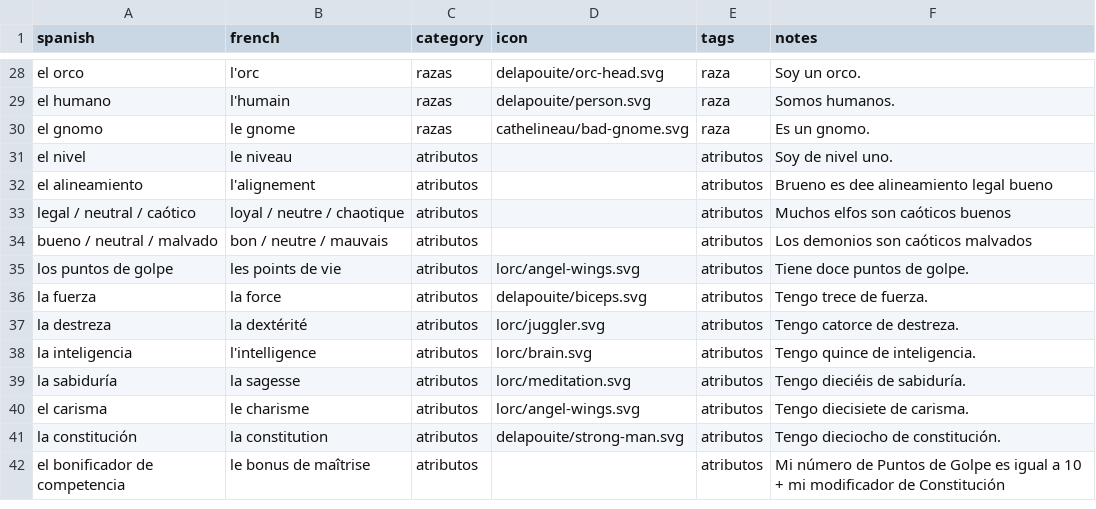
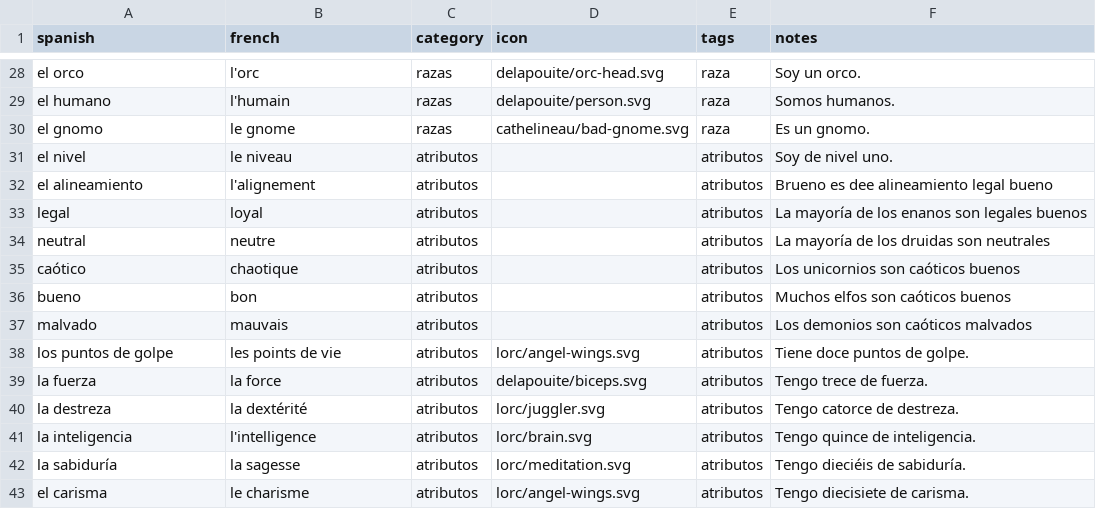
Before and after one commit to SimonCoulombe/Calabozos_y_Dragones, a CSV file: vocabulary/theme_01_quien_eres.csv, drawn as a sheet; only a part is shown, gaps mark what is left out; the shorter side is filled out with more unchanged rows.

Commit message:
theme breakdown

```diff
--- a/vocabulary/theme_01_quien_eres.csv
+++ b/vocabulary/theme_01_quien_eres.csv
@@ -32,4 +32,7 @@ el nivel, le niveau,  atributos,,atributos, Soy de nivel uno.
 el alineamiento, l'alignement, atributos, , atributos, Brueno es dee alineamiento legal bueno
-legal / neutral / caótico , loyal / neutre / chaotique, atributos, , atributos, Muchos elfos son caóticos buenos
-bueno / neutral / malvado, bon / neutre / mauvais, atributos , , atributos, Los demonios son caóticos malvados
+legal, loyal, atributos, , atributos, La mayoría de los enanos son legales buenos
+neutral , neutre, atributos, , atributos, La mayoría de los druidas son neutrales
+caótico , chaotique, atributos, , atributos, Los unicornios son caóticos buenos
+bueno , bon, atributos , , atributos, Muchos elfos son caóticos buenos
+malvado, mauvais, atributos , , atributos, Los demonios son caóticos malvados
 los puntos de golpe, les points de vie, atributos,lorc/angel-wings.svg,atributos,Tiene doce puntos de golpe.
```
Also changed, not shown: vocabulary/theme_03_el_camino.csv, vocabulary/theme_04_la_mision.csv.
